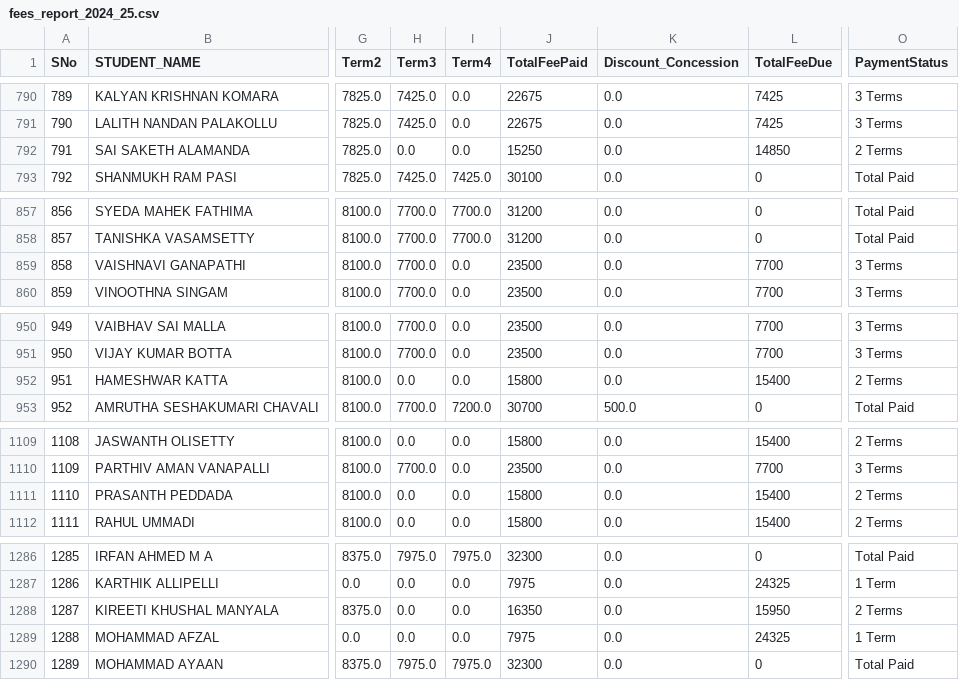
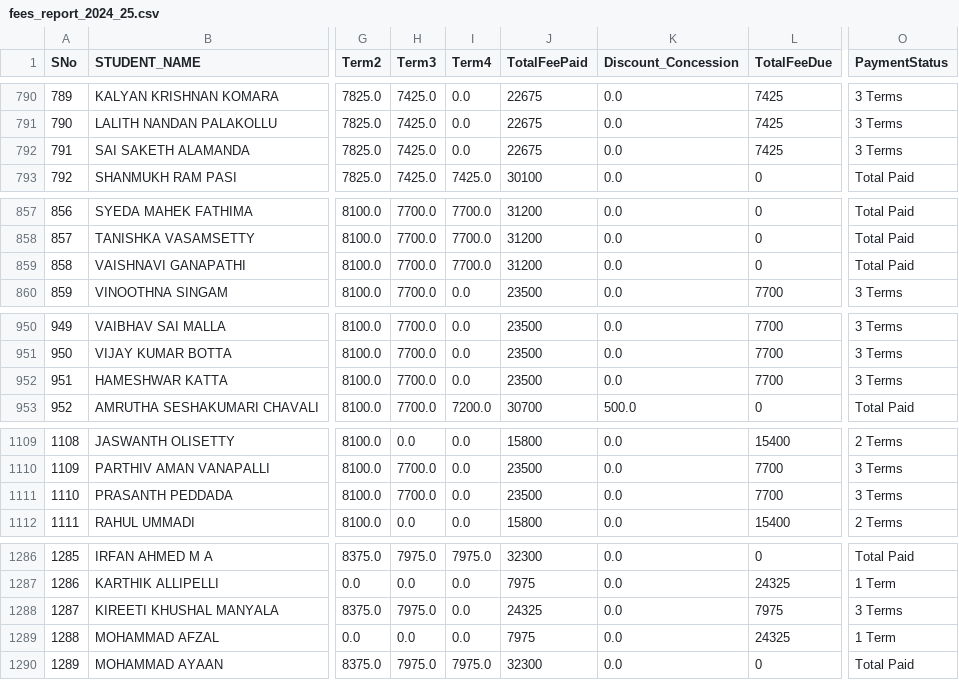
Before and after one commit to harikiran-dev-schooldb/kotak-salesian-school-dbms, a CSV file: output_data/fees_report_2024_25.csv, drawn as a sheet; only a part is shown, gaps mark what is left out; the diff covers the shown part only; the diff names each change by its address in the sheet, - before the commit and + after, or states it on an @@ line.

```diff
--- a/output_data/fees_report_2024_25.csv
+++ b/output_data/fees_report_2024_25.csv
-H792 (Term3): 0.0
+H792 (Term3): 7425.0
-J792 (TotalFeePaid): 15250
+J792 (TotalFeePaid): 22675
-L792 (TotalFeeDue): 14850
+L792 (TotalFeeDue): 7425
-O792 (PaymentStatus): 2 Terms
+O792 (PaymentStatus): 3 Terms
-I859 (Term4): 0.0
+I859 (Term4): 7700.0
-J859 (TotalFeePaid): 23500
+J859 (TotalFeePaid): 31200
-L859 (TotalFeeDue): 7700
+L859 (TotalFeeDue): 0
-O859 (PaymentStatus): 3 Terms
+O859 (PaymentStatus): Total Paid
-H952 (Term3): 0.0
+H952 (Term3): 7700.0
-J952 (TotalFeePaid): 15800
+J952 (TotalFeePaid): 23500
-L952 (TotalFeeDue): 15400
+L952 (TotalFeeDue): 7700
-O952 (PaymentStatus): 2 Terms
+O952 (PaymentStatus): 3 Terms
-H1111 (Term3): 0.0
+H1111 (Term3): 7700.0
-J1111 (TotalFeePaid): 15800
+J1111 (TotalFeePaid): 23500
-L1111 (TotalFeeDue): 15400
+L1111 (TotalFeeDue): 7700
-O1111 (PaymentStatus): 2 Terms
+O1111 (PaymentStatus): 3 Terms
-H1288 (Term3): 0.0
+H1288 (Term3): 7975.0
-J1288 (TotalFeePaid): 16350
+J1288 (TotalFeePaid): 24325
-L1288 (TotalFeeDue): 15950
+L1288 (TotalFeeDue): 7975
-O1288 (PaymentStatus): 2 Terms
+O1288 (PaymentStatus): 3 Terms
```
Also changed, not shown: 66 edited cells elsewhere in this file, output_data/daywise_fee_collection_report_2024_25.csv, output_data/fee_book_nos_report_2024_25.csv, 5 other files.
